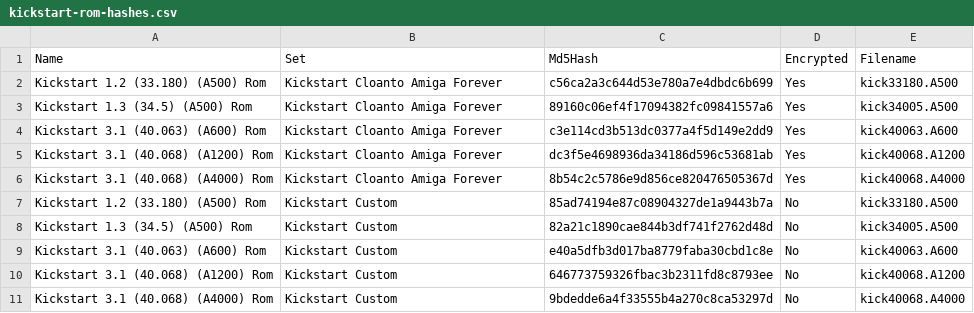
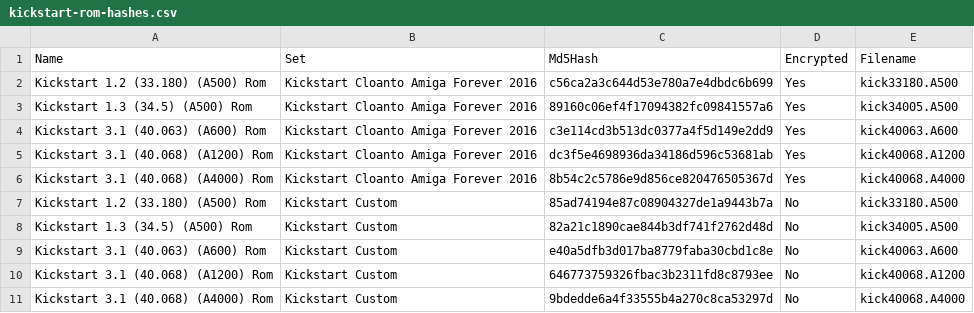
Before and after one commit to henrikstengaard/hstwb-installer, a CSV file: kickstart/kickstart-rom-hashes.csv, drawn as a sheet.

Commit message:
Updated kickstart rom hashes

```diff
--- a/kickstart/kickstart-rom-hashes.csv
+++ b/kickstart/kickstart-rom-hashes.csv
@@ -1,7 +1,7 @@
 Name;Set;Md5Hash;Encrypted;Filename
-Kickstart 1.2 (33.180) (A500) Rom;Kickstart Cloanto Amiga Forever;c56ca2a3c644d53e780a7e4dbdc6b699;Yes;kick33180.A500
-Kickstart 1.3 (34.5) (A500) Rom;Kickstart Cloanto Amiga Forever;89160c06ef4f17094382fc09841557a6;Yes;kick34005.A500
-Kickstart 3.1 (40.063) (A600) Rom;Kickstart Cloanto Amiga Forever;c3e114cd3b513dc0377a4f5d149e2dd9;Yes;kick40063.A600
-Kickstart 3.1 (40.068) (A1200) Rom;Kickstart Cloanto Amiga Forever;dc3f5e4698936da34186d596c53681ab;Yes;kick40068.A1200
-Kickstart 3.1 (40.068) (A4000) Rom;Kickstart Cloanto Amiga Forever;8b54c2c5786e9d856ce820476505367d;Yes;kick40068.A4000
+Kickstart 1.2 (33.180) (A500) Rom;Kickstart Cloanto Amiga Forever 2016;c56ca2a3c644d53e780a7e4dbdc6b699;Yes;kick33180.A500
+Kickstart 1.3 (34.5) (A500) Rom;Kickstart Cloanto Amiga Forever 2016;89160c06ef4f17094382fc09841557a6;Yes;kick34005.A500
+Kickstart 3.1 (40.063) (A600) Rom;Kickstart Cloanto Amiga Forever 2016;c3e114cd3b513dc0377a4f5d149e2dd9;Yes;kick40063.A600
+Kickstart 3.1 (40.068) (A1200) Rom;Kickstart Cloanto Amiga Forever 2016;dc3f5e4698936da34186d596c53681ab;Yes;kick40068.A1200
+Kickstart 3.1 (40.068) (A4000) Rom;Kickstart Cloanto Amiga Forever 2016;8b54c2c5786e9d856ce820476505367d;Yes;kick40068.A4000
 Kickstart 1.2 (33.180) (A500) Rom;Kickstart Custom;85ad74194e87c08904327de1a9443b7a;No;kick33180.A500
```
